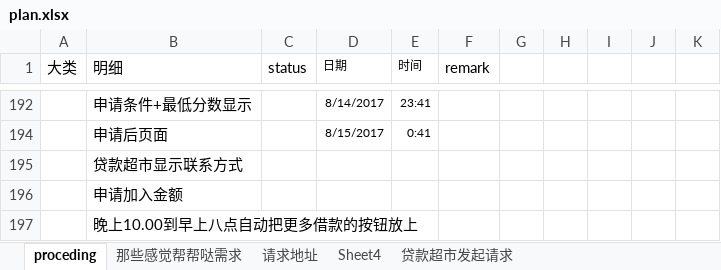
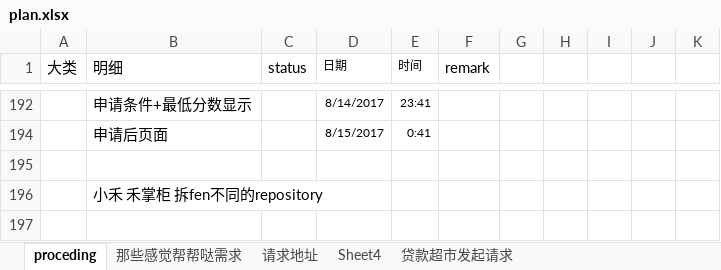
Before and after one commit to hsd8791/hezhanggui, an Excel workbook: plan.xlsx, sheet proceding, drawn as a sheet; only a part is shown, gaps mark what is left out; values as stored, in another font and other column widths than the file's, no borders; the diff names each change by its address in the sheet, - before the commit and + after, or states it on an @@ line.

```diff
--- a/plan.xlsx (sheet proceding)
+++ b/plan.xlsx (sheet proceding)
-B195 (明细): 贷款超市显示联系方式
+B195 (明细): (empty)
-B196 (明细): 申请加入金额
+B196 (明细): 小禾 禾掌柜 拆fen不同的repository
-row 197:  | 晚上10.00到早上八点自动把更多借款的按钮放上
```
Also changed, not shown: 4 other files.
